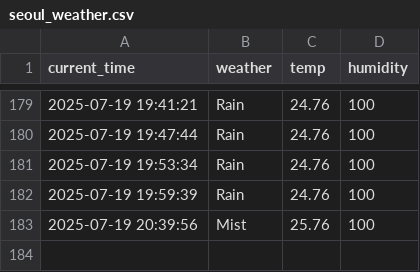
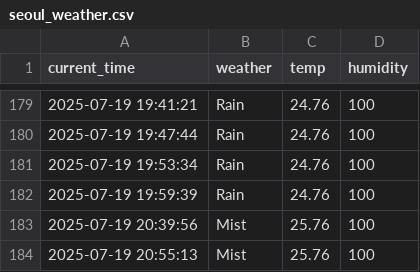
Before and after one commit to qasdszczcsq/seoul_weather_5_m, a CSV file: seoul_weather.csv, drawn as a sheet; only a part is shown, gaps mark what is left out; the diff names each change by its address in the sheet, - before the commit and + after, or states it on an @@ line.

```diff
--- a/seoul_weather.csv
+++ b/seoul_weather.csv
+row 184: 2025-07-19 20:55:13 | Mist | 25.76 | 100
```
